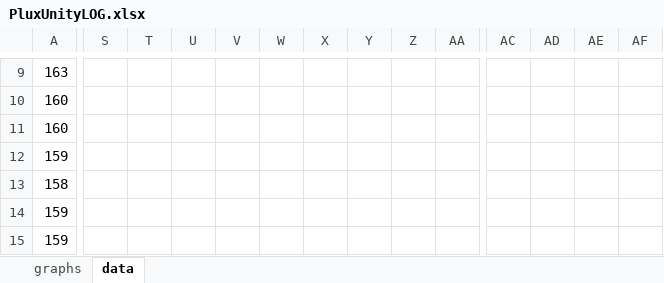
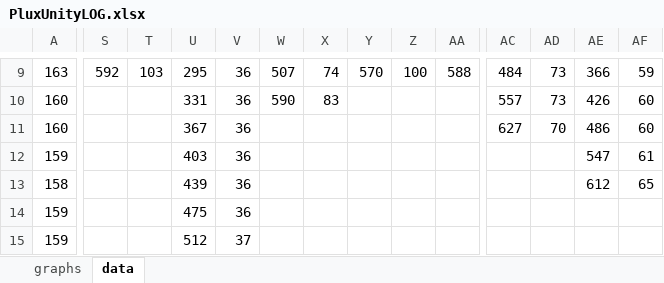
Before and after one commit to rrigamondi/Bee-and-You, an Excel workbook: PluxData/PluxUnityLOG.xlsx, sheet data, drawn as a sheet; only a part is shown, gaps mark what is left out; values as stored, in another font and other column widths than the file's, no cell formats; charts and pictures not drawn; the diff covers the shown part only; the diff names each change by its address in the sheet, - before the commit and + after, or states it on an @@ line.

```diff
--- a/PluxData/PluxUnityLOG.xlsx (sheet data)
+++ b/PluxData/PluxUnityLOG.xlsx (sheet data)
-S9: (empty)
+S9: 592
-T9: (empty)
+T9: 103
-U9: (empty)
+U9: 295
-V9:V14: (empty)
+V9:V14: 36
-W9: (empty)
+W9: 507
-X9: (empty)
+X9: 74
-Y9: (empty)
+Y9: 570
-Z9: (empty)
+Z9: 100
-AA9: (empty)
+AA9: 588
-AC9: (empty)
+AC9: 484
-AD9:AD10: (empty)
+AD9:AD10: 73
-AE9: (empty)
+AE9: 366
-AF9: (empty)
+AF9: 59
-U10: (empty)
+U10: 331
-W10: (empty)
+W10: 590
-X10: (empty)
+X10: 83
-AC10: (empty)
+AC10: 557
-AE10: (empty)
+AE10: 426
-AF10:AF11: (empty)
+AF10:AF11: 60
-U11: (empty)
+U11: 367
-AC11: (empty)
+AC11: 627
-AD11: (empty)
+AD11: 70
-AE11: (empty)
+AE11: 486
-U12: (empty)
+U12: 403
-AE12: (empty)
+AE12: 547
-AF12: (empty)
+AF12: 61
-U13: (empty)
+U13: 439
-AE13: (empty)
+AE13: 612
-AF13: (empty)
+AF13: 65
-U14: (empty)
+U14: 475
-U15: (empty)
+U15: 512
-V15: (empty)
+V15: 37
```
Also changed, not shown: 133 edited cells and merged cells elsewhere in this sheet, sheet graphs, cell formats, charts or pictures, 24 other files.
